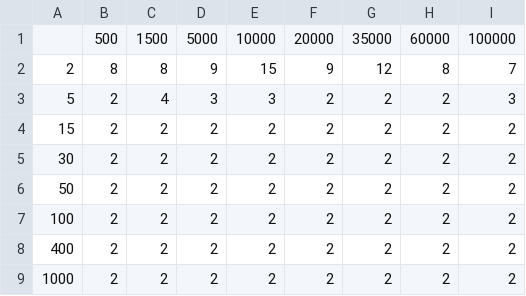
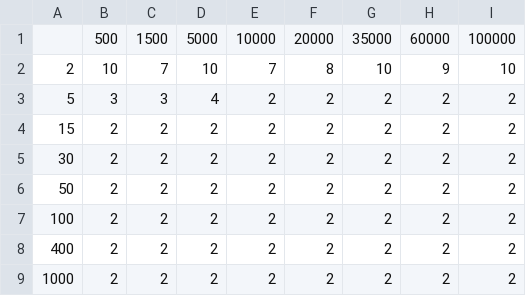
Before and after one commit to askubisz/project, a CSV file: synthethic_data_benchmark/kmeans/kmeans_iter.csv, drawn as a sheet.

```diff
--- a/synthethic_data_benchmark/kmeans/kmeans_iter.csv
+++ b/synthethic_data_benchmark/kmeans/kmeans_iter.csv
@@ -1,4 +1,4 @@
 ,500,1500,5000,10000,20000,35000,60000,100000
-2,8,8,9,15,9,12,8,7
-5,2,4,3,3,2,2,2,3
+2,10,7,10,7,8,10,9,10
+5,3,3,4,2,2,2,2,2
 15,2,2,2,2,2,2,2,2
```
Also changed, not shown: synthethic_data_benchmark/kmeans/kmeans_ami.csv, synthethic_data_benchmark/kmeans/kmeans_ar.csv, 5 other files.
